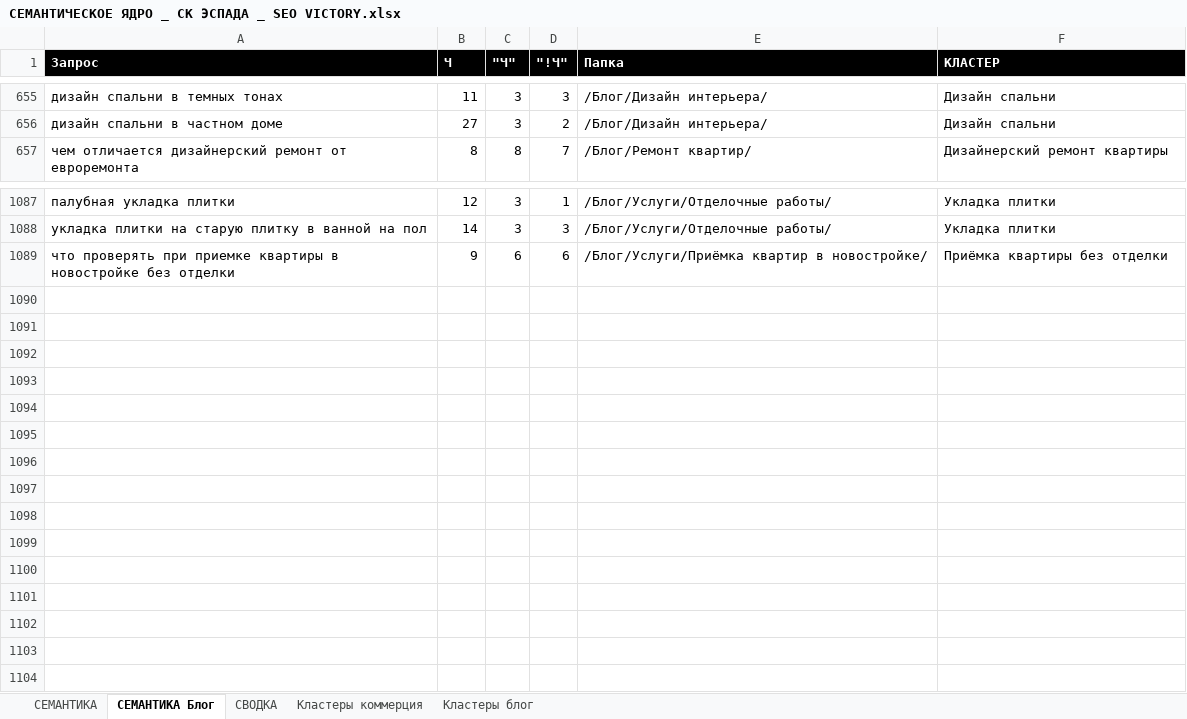
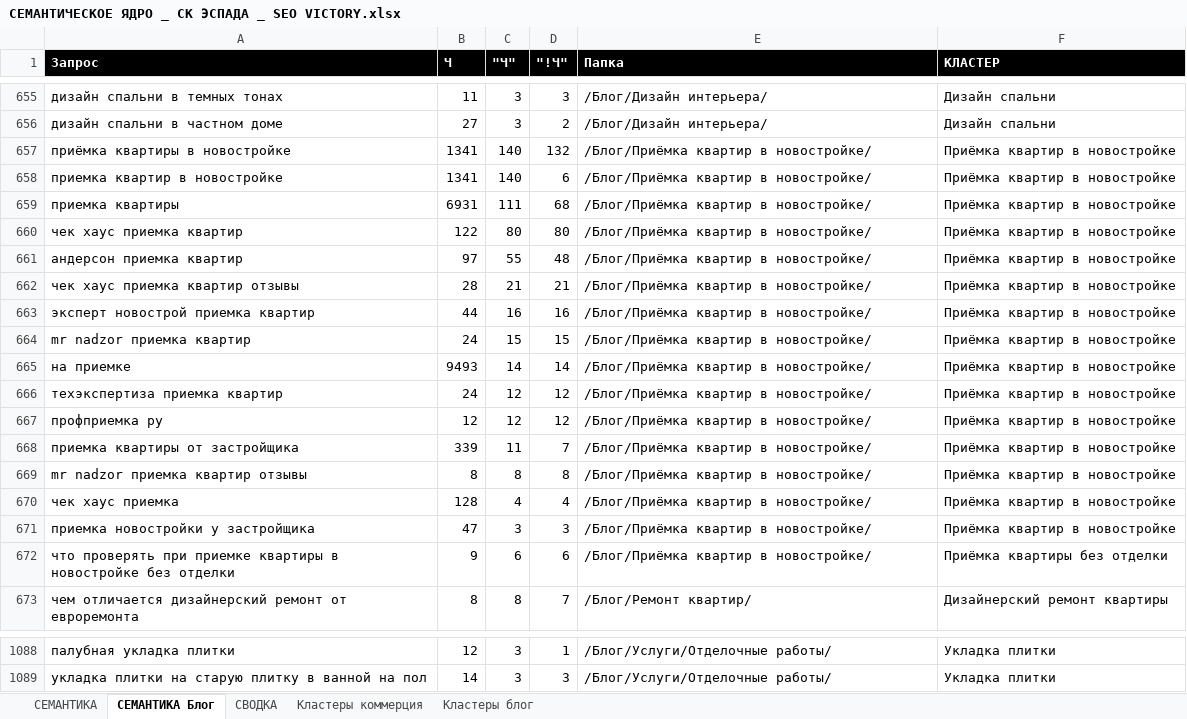
Before and after one commit to Vitamin1zer/sk-espada, an Excel workbook: other/Семантика и структура/СЕМАНТИЧЕСКОЕ ЯДРО _ СК ЭСПАДА _ SEO VICTORY.xlsx, sheet СЕМАНТИКА Блог, drawn as a sheet; only a part is shown, gaps mark what is left out; values as stored, in another font and other column widths than the file's, no borders; removed rows and columns are numbered as before the commit, all else as after; the diff covers the shown part only; the diff names each change by its address in the sheet, - before the commit and + after, or states it on an @@ line.

```diff
--- a/other/Семантика и структура/СЕМАНТИЧЕСКОЕ ЯДРО _ СК ЭСПАДА _ SEO VICTORY.xlsx (sheet СЕМАНТИКА Блог)
+++ b/other/Семантика и структура/СЕМАНТИЧЕСКОЕ ЯДРО _ СК ЭСПАДА _ SEO VICTORY.xlsx (sheet СЕМАНТИКА Блог)
+row 657: приёмка квартиры в новостройке | 1341 | 140 | 132 | /Блог/Приёмка квартир в новостройке/ | Приёмка квартир в новостройке
+row 658: приемка квартир в новостройке | 1341 | 140 | 6 | /Блог/Приёмка квартир в новостройке/ | Приёмка квартир в новостройке
+row 659: приемка квартиры | 6931 | 111 | 68 | /Блог/Приёмка квартир в новостройке/ | Приёмка квартир в новостройке
+row 660: чек хаус приемка квартир | 122 | 80 | 80 | /Блог/Приёмка квартир в новостройке/ | Приёмка квартир в новостройке
+row 661: андерсон приемка квартир | 97 | 55 | 48 | /Блог/Приёмка квартир в новостройке/ | Приёмка квартир в новостройке
+row 662: чек хаус приемка квартир отзывы | 28 | 21 | 21 | /Блог/Приёмка квартир в новостройке/ | Приёмка квартир в новостройке
+row 663: эксперт новострой приемка квартир | 44 | 16 | 16 | /Блог/Приёмка квартир в новостройке/ | Приёмка квартир в новостройке
+row 664: mr nadzor приемка квартир | 24 | 15 | 15 | /Блог/Приёмка квартир в новостройке/ | Приёмка квартир в новостройке
+row 665: на приемке | 9493 | 14 | 14 | /Блог/Приёмка квартир в новостройке/ | Приёмка квартир в новостройке
+row 666: техэкспертиза приемка квартир | 24 | 12 | 12 | /Блог/Приёмка квартир в новостройке/ | Приёмка квартир в новостройке
+row 667: профприемка ру | 12 | 12 | 12 | /Блог/Приёмка квартир в новостройке/ | Приёмка квартир в новостройке
+row 668: приемка квартиры от застройщика | 339 | 11 | 7 | /Блог/Приёмка квартир в новостройке/ | Приёмка квартир в новостройке
+row 669: mr nadzor приемка квартир отзывы | 8 | 8 | 8 | /Блог/Приёмка квартир в новостройке/ | Приёмка квартир в новостройке
+row 670: чек хаус приемка | 128 | 4 | 4 | /Блог/Приёмка квартир в новостройке/ | Приёмка квартир в новостройке
+row 671: приемка новостройки у застройщика | 47 | 3 | 3 | /Блог/Приёмка квартир в новостройке/ | Приёмка квартир в новостройке
+row 672: что проверять при приемке квартиры в новостройке без отделки | 9 | 6 | 6 | /Блог/Приёмка квартир в новостройке/ | Приёмка квартиры без отделки
-row 1089: что проверять при приемке квартиры в новостройке без отделки | 9 | 6 | 6 | /Блог/Услуги/Приёмка квартир в новостройке/ | Приёмка квартиры без отделки
```
Also changed, not shown: 15 removed rows elsewhere in this sheet, sheet СЕМАНТИКА, other/Семантика и структура/СТРУКТУРА САЙТА _ СК ЭСПАДА _ SEO VICTORY.xlsx, 12 other files.
